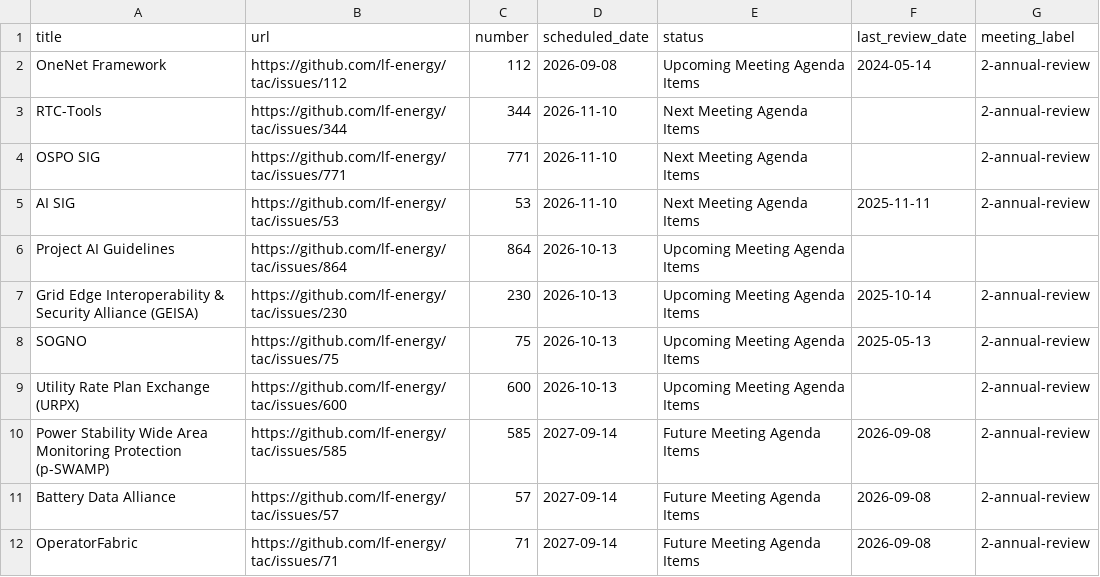
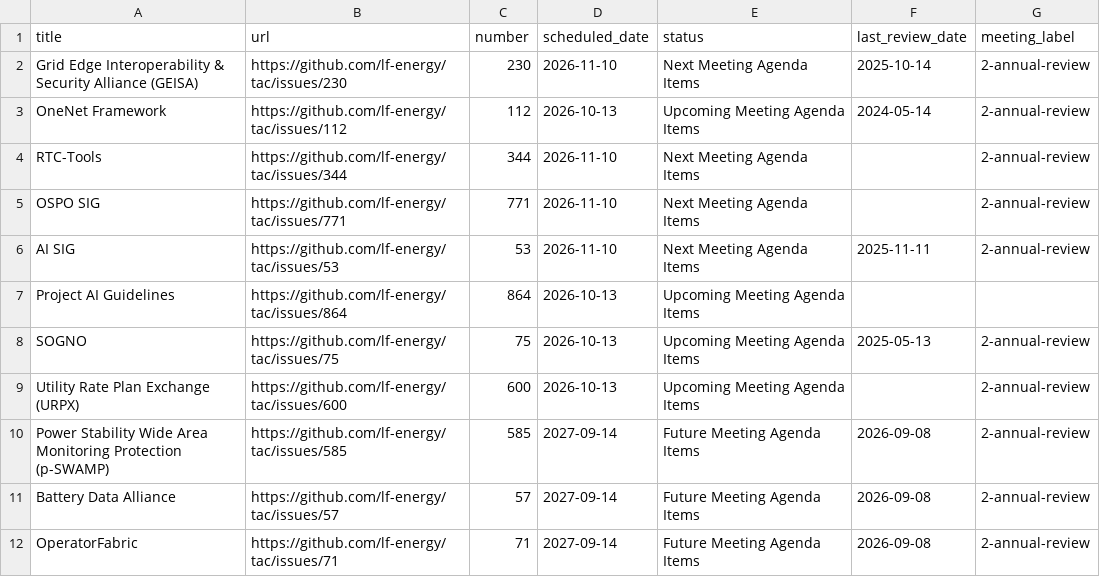
Before and after one commit to lf-energy/tac, a CSV file: _data/meeting-agenda-items.csv, drawn as a sheet; only a part is shown.

```diff
--- a/_data/meeting-agenda-items.csv
+++ b/_data/meeting-agenda-items.csv
@@ -1,3 +1,4 @@
 title,url,number,scheduled_date,status,last_review_date,meeting_label
-OneNet Framework,https://github.com/lf-energy/tac/issues/112,112,2026-09-08,Upcoming Meeting Agenda Items,2024-05-14,2-annual-review
+Grid Edge Interoperability & Security Alliance (GEISA),https://github.com/lf-energy/tac/issues/230,230,2026-11-10,Next Meeting Agenda Items,2025-10-14,2-annual-review
+OneNet Framework,https://github.com/lf-energy/tac/issues/112,112,2026-10-13,Upcoming Meeting Agenda Items,2024-05-14,2-annual-review
 RTC-Tools,https://github.com/lf-energy/tac/issues/344,344,2026-11-10,Next Meeting Agenda Items,,2-annual-review
@@ -6,3 +7,2 @@ AI SIG,https://github.com/lf-energy/tac/issues/53,53,2026-11-10,Next Meeting Age
 Project AI Guidelines,https://github.com/lf-energy/tac/issues/864,864,2026-10-13,Upcoming Meeting Agenda Items,,
-Grid Edge Interoperability & Security Alliance (GEISA),https://github.com/lf-energy/tac/issues/230,230,2026-10-13,Upcoming Meeting Agenda Items,2025-10-14,2-annual-review
 SOGNO,https://github.com/lf-energy/tac/issues/75,75,2026-10-13,Upcoming Meeting Agenda Items,2025-05-13,2-annual-review
```
Also changed, not shown: _data/projects.csv.
